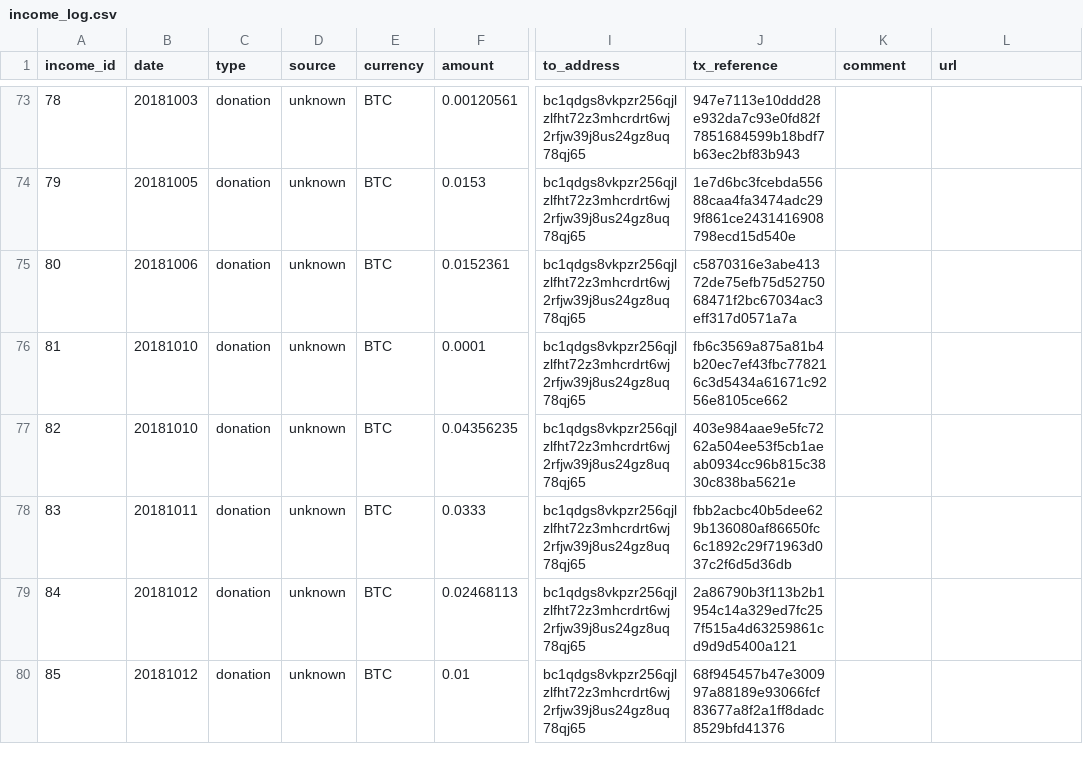
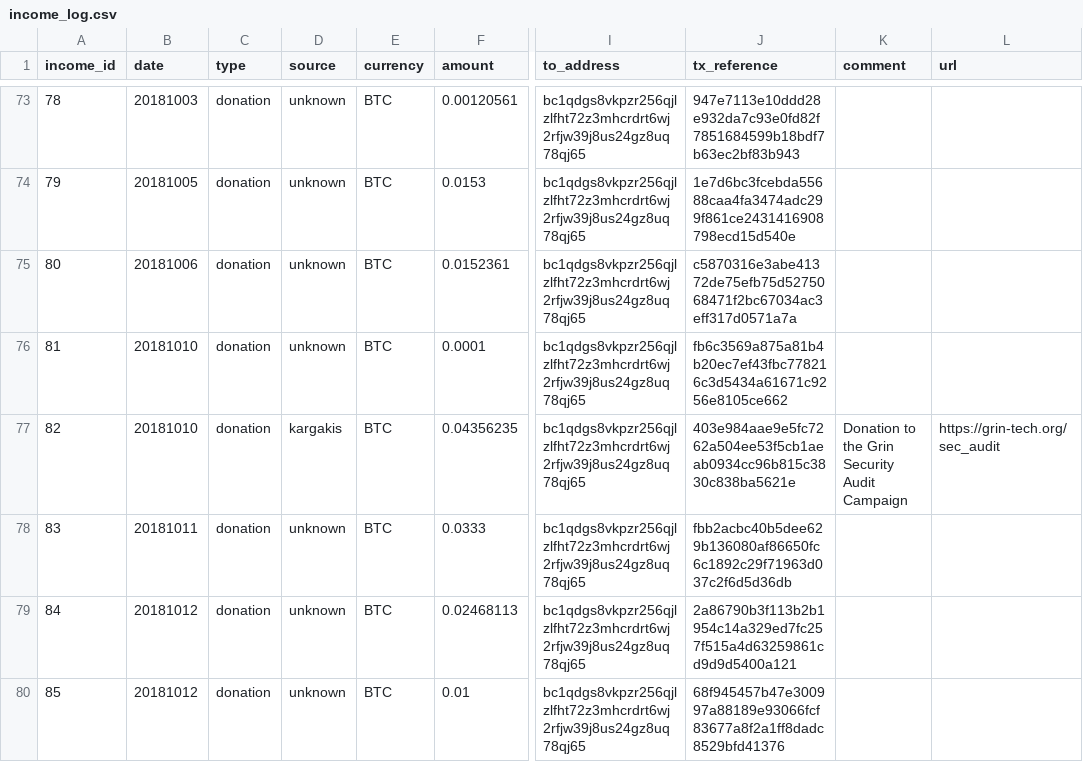
Before and after one commit to mimblewimble/grin-pm, a CSV file: financials/income_log.csv, drawn as a sheet; only a part is shown, gaps mark what is left out; the diff names each change by its address in the sheet, - before the commit and + after, or states it on an @@ line.

```diff
--- a/financials/income_log.csv
+++ b/financials/income_log.csv
-D77 (source): unknown
+D77 (source): kargakis
-K77 (comment): (empty)
+K77 (comment): Donation to the Grin Security Audit Campaign
-L77 (url): (empty)
+L77 (url): https://grin-tech.org/sec_audit
```
Also changed, not shown: financials/misc_support.csv.
